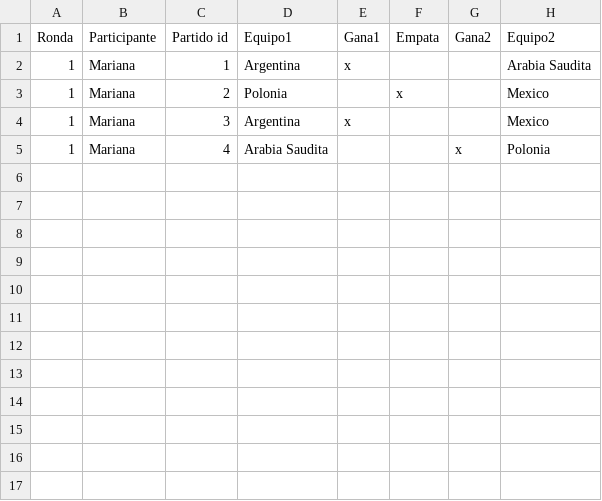
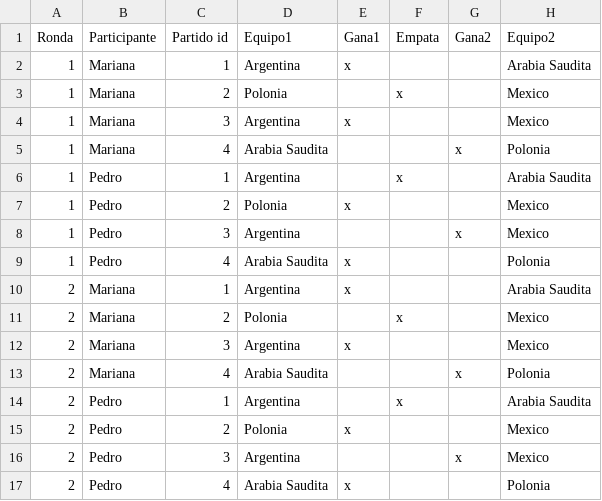
Before and after one commit to fernandochirico/Group_TP1, a CSV file: src/recursos/pronostico.csv, drawn as a sheet; the diff names each change by its address in the sheet, - before the commit and + after, or states it on an @@ line.

```diff
--- a/src/recursos/pronostico.csv
+++ b/src/recursos/pronostico.csv
+row 6: 1 | Pedro | 1 | Argentina |  | x |  | Arabia Saudita
+row 7: 1 | Pedro | 2 | Polonia | x |  |  | Mexico
+row 8: 1 | Pedro | 3 | Argentina |  |  | x | Mexico
+row 9: 1 | Pedro | 4 | Arabia Saudita | x |  |  | Polonia
+row 10: 2 | Mariana | 1 | Argentina | x |  |  | Arabia Saudita
+row 11: 2 | Mariana | 2 | Polonia |  | x |  | Mexico
+row 12: 2 | Mariana | 3 | Argentina | x |  |  | Mexico
+row 13: 2 | Mariana | 4 | Arabia Saudita |  |  | x | Polonia
+row 14: 2 | Pedro | 1 | Argentina |  | x |  | Arabia Saudita
+row 15: 2 | Pedro | 2 | Polonia | x |  |  | Mexico
+row 16: 2 | Pedro | 3 | Argentina |  |  | x | Mexico
+row 17: 2 | Pedro | 4 | Arabia Saudita | x |  |  | Polonia
```
Also changed, not shown: 1 other file.
